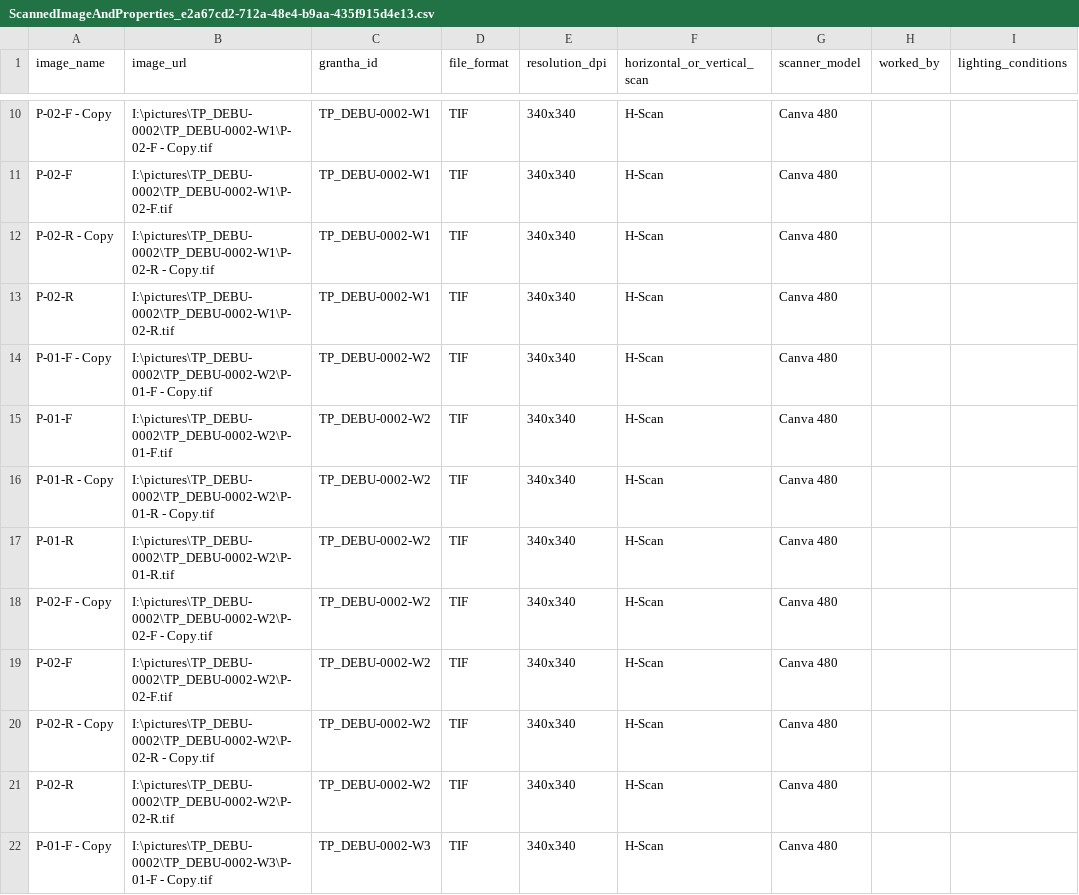
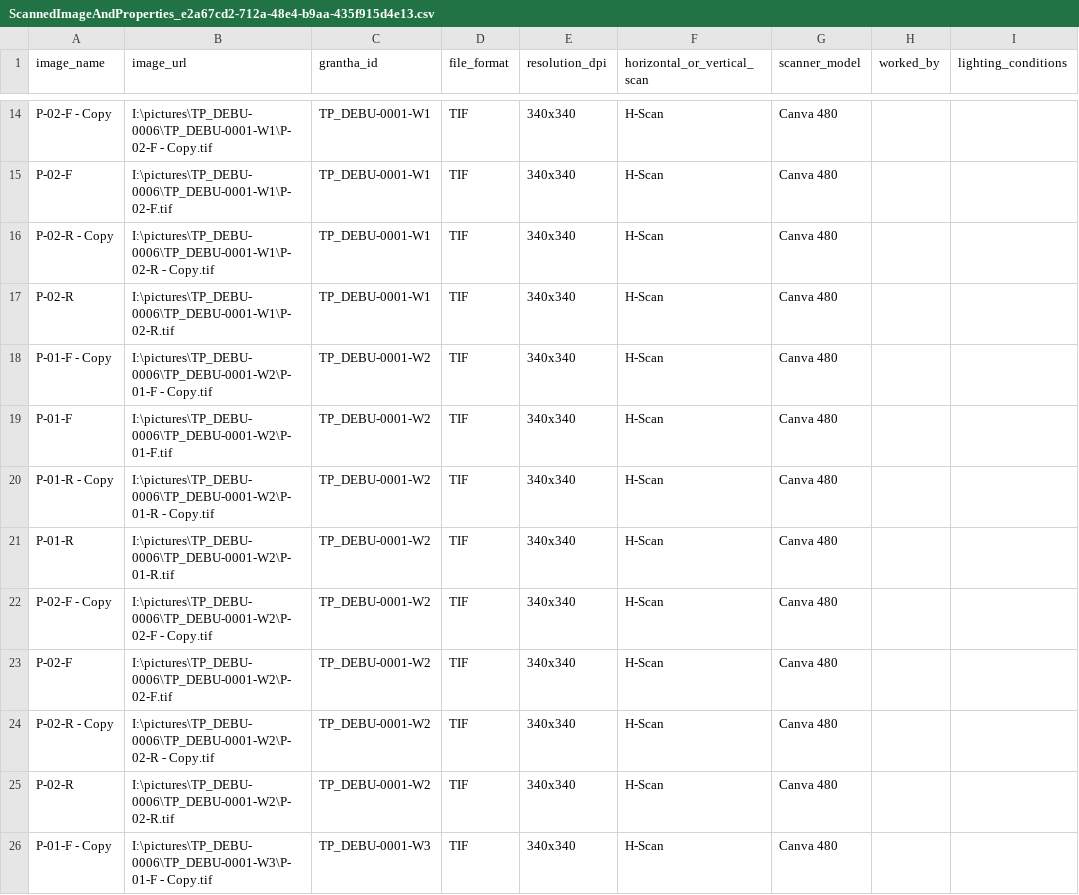
Before and after one commit to heynameisabhi/palm_leaf_project, a CSV file: public/csv/ScannedImageAndProperties_e2a67cd2-712a-48e4-b9aa-435f915d4e13.csv, drawn as a sheet; only a part is shown, gaps mark what is left out; addresses are those after the commit; the diff covers the shown part only; the diff names each change by its address in the sheet, - before the commit and + after, or states it on an @@ line.

Commit message:
Revert " name changes"
This reverts commit b9fd7608c7e5c96687efb5562a634926406d4818.

```diff
--- a/public/csv/ScannedImageAndProperties_e2a67cd2-712a-48e4-b9aa-435f915d4e13.csv
+++ b/public/csv/ScannedImageAndProperties_e2a67cd2-712a-48e4-b9aa-435f915d4e13.csv
-B14 (image_url): I:\pictures\TP_DEBU-0002\TP_DEBU-0002-W1\P-02-F - Copy.tif
+B14 (image_url): I:\pictures\TP_DEBU-0006\TP_DEBU-0001-W1\P-02-F - Copy.tif
-C14:C17 (grantha_id): TP_DEBU-0002-W1
+C14:C17 (grantha_id): TP_DEBU-0001-W1
-B15 (image_url): I:\pictures\TP_DEBU-0002\TP_DEBU-0002-W1\P-02-F.tif
+B15 (image_url): I:\pictures\TP_DEBU-0006\TP_DEBU-0001-W1\P-02-F.tif
-B16 (image_url): I:\pictures\TP_DEBU-0002\TP_DEBU-0002-W1\P-02-R - Copy.tif
+B16 (image_url): I:\pictures\TP_DEBU-0006\TP_DEBU-0001-W1\P-02-R - Copy.tif
-B17 (image_url): I:\pictures\TP_DEBU-0002\TP_DEBU-0002-W1\P-02-R.tif
+B17 (image_url): I:\pictures\TP_DEBU-0006\TP_DEBU-0001-W1\P-02-R.tif
-B18 (image_url): I:\pictures\TP_DEBU-0002\TP_DEBU-0002-W2\P-01-F - Copy.tif
+B18 (image_url): I:\pictures\TP_DEBU-0006\TP_DEBU-0001-W2\P-01-F - Copy.tif
-C18:C25 (grantha_id): TP_DEBU-0002-W2
+C18:C25 (grantha_id): TP_DEBU-0001-W2
-B19 (image_url): I:\pictures\TP_DEBU-0002\TP_DEBU-0002-W2\P-01-F.tif
+B19 (image_url): I:\pictures\TP_DEBU-0006\TP_DEBU-0001-W2\P-01-F.tif
-B20 (image_url): I:\pictures\TP_DEBU-0002\TP_DEBU-0002-W2\P-01-R - Copy.tif
+B20 (image_url): I:\pictures\TP_DEBU-0006\TP_DEBU-0001-W2\P-01-R - Copy.tif
-B21 (image_url): I:\pictures\TP_DEBU-0002\TP_DEBU-0002-W2\P-01-R.tif
+B21 (image_url): I:\pictures\TP_DEBU-0006\TP_DEBU-0001-W2\P-01-R.tif
-B22 (image_url): I:\pictures\TP_DEBU-0002\TP_DEBU-0002-W2\P-02-F - Copy.tif
+B22 (image_url): I:\pictures\TP_DEBU-0006\TP_DEBU-0001-W2\P-02-F - Copy.tif
-B23 (image_url): I:\pictures\TP_DEBU-0002\TP_DEBU-0002-W2\P-02-F.tif
+B23 (image_url): I:\pictures\TP_DEBU-0006\TP_DEBU-0001-W2\P-02-F.tif
-B24 (image_url): I:\pictures\TP_DEBU-0002\TP_DEBU-0002-W2\P-02-R - Copy.tif
+B24 (image_url): I:\pictures\TP_DEBU-0006\TP_DEBU-0001-W2\P-02-R - Copy.tif
-B25 (image_url): I:\pictures\TP_DEBU-0002\TP_DEBU-0002-W2\P-02-R.tif
+B25 (image_url): I:\pictures\TP_DEBU-0006\TP_DEBU-0001-W2\P-02-R.tif
-B26 (image_url): I:\pictures\TP_DEBU-0002\TP_DEBU-0002-W3\P-01-F - Copy.tif
+B26 (image_url): I:\pictures\TP_DEBU-0006\TP_DEBU-0001-W3\P-01-F - Copy.tif
-C26 (grantha_id): TP_DEBU-0002-W3
+C26 (grantha_id): TP_DEBU-0001-W3
```
Also changed, not shown: 4 added rows and 62 edited cells elsewhere in this file, public/csv/GranthaDeck_e2a67cd2-712a-48e4-b9aa-435f915d4e13.csv, public/csv/Grantha_e2a67cd2-712a-48e4-b9aa-435f915d4e13.csv, 7 other files.
